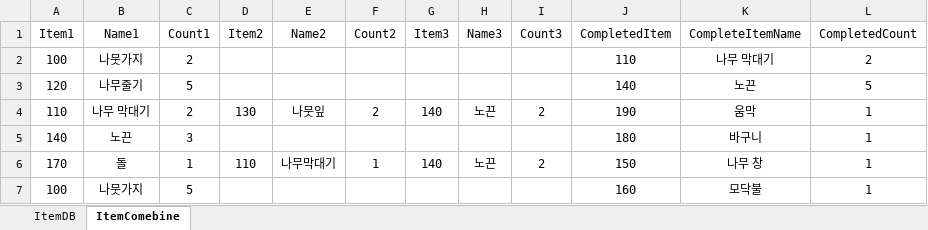
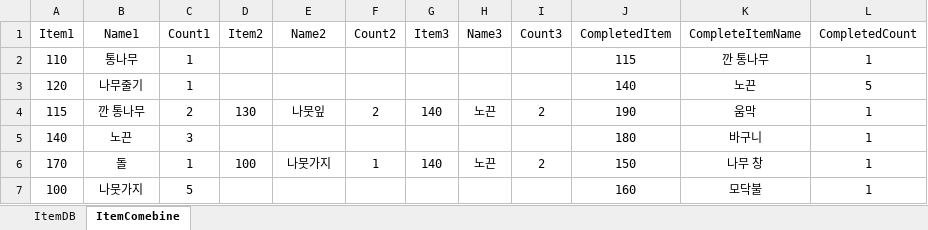
Before and after one commit to junseungwon/SSVProject, an Excel workbook: Assets/Excel/ExcelData.xlsx, sheet ItemComebine, drawn as a sheet; values as stored, in another font and other column widths than the file's, no borders; removed rows and columns are numbered as before the commit, all else as after; the diff names each change by its address in the sheet, - before the commit and + after, or states it on an @@ line.

```diff
--- a/Assets/Excel/ExcelData.xlsx (sheet ItemComebine)
+++ b/Assets/Excel/ExcelData.xlsx (sheet ItemComebine)
-row 2: 100 | 나뭇가지 | 2 |  |  |  |  |  |  | 110 | 나무 막대기 | 2
+row 2: 110 | 통나무 | 1 |  |  |  |  |  |  | 115 | 깐 통나무 | 1
-C3 (Count1): 5
+C3 (Count1): 1
-A4 (Item1): 110
+A4 (Item1): 115
-B4 (Name1): 나무 막대기
+B4 (Name1): 깐 통나무
-D6 (Item2): 110
+D6 (Item2): 100
-E6 (Name2): 나무막대기
+E6 (Name2): 나뭇가지
```
Also changed, not shown: sheet ItemDB, 17 other files.
